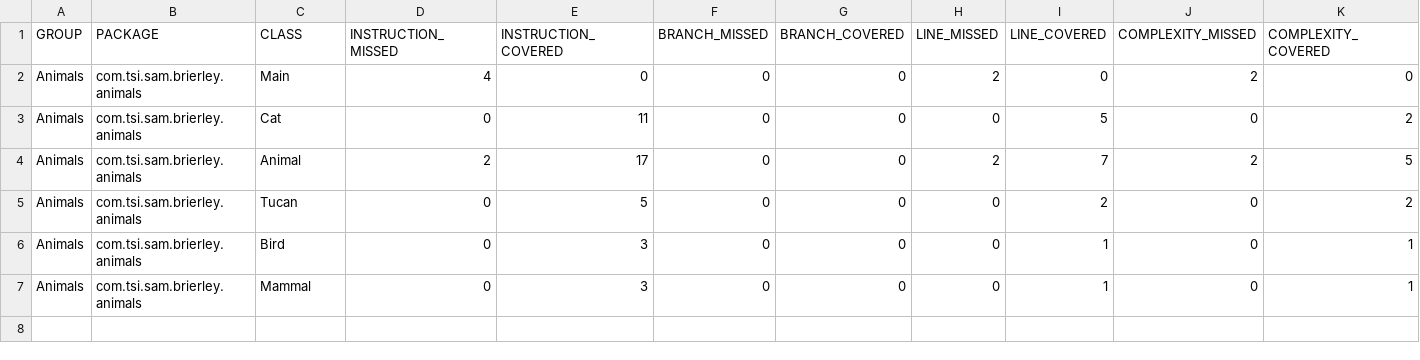
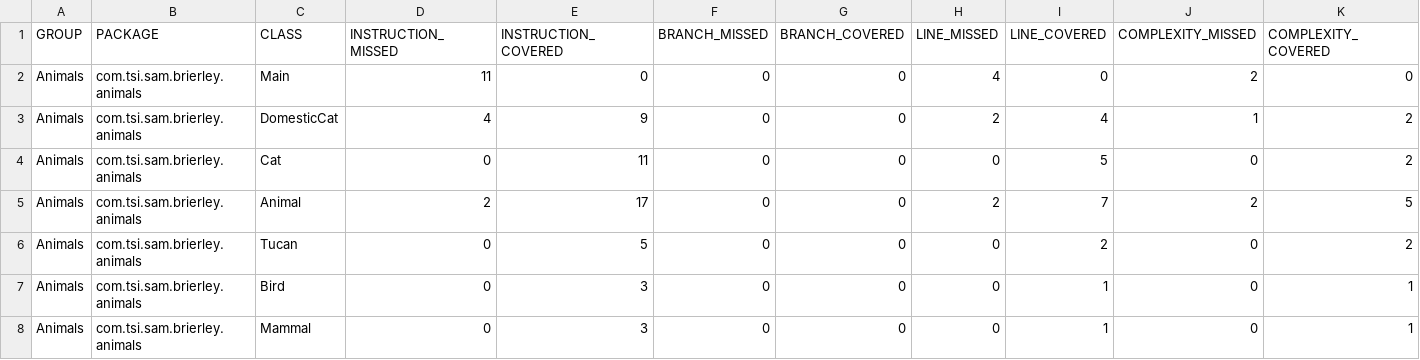
Before and after one commit to SamEBrierley/Animals, a CSV file: target/site/jacoco/jacoco.csv, drawn as a sheet; only a part is shown; rows hold the shown columns only; the diff names each change by its address in the sheet, - before the commit and + after, or states it on an @@ line.

Commit message:
Updated the surefire version, and added test for Domestic cats

```diff
--- a/target/site/jacoco/jacoco.csv
+++ b/target/site/jacoco/jacoco.csv
-D2 (INSTRUCTION_MISSED): 4
+D2 (INSTRUCTION_MISSED): 11
-H2 (LINE_MISSED): 2
+H2 (LINE_MISSED): 4
+row 3: Animals | com.tsi.sam.brierley.animals | DomesticCat | 4 | 9 | 0 | 0 | 2 | 4 | 1 | 2
```
Also changed, not shown: 21 other files.
